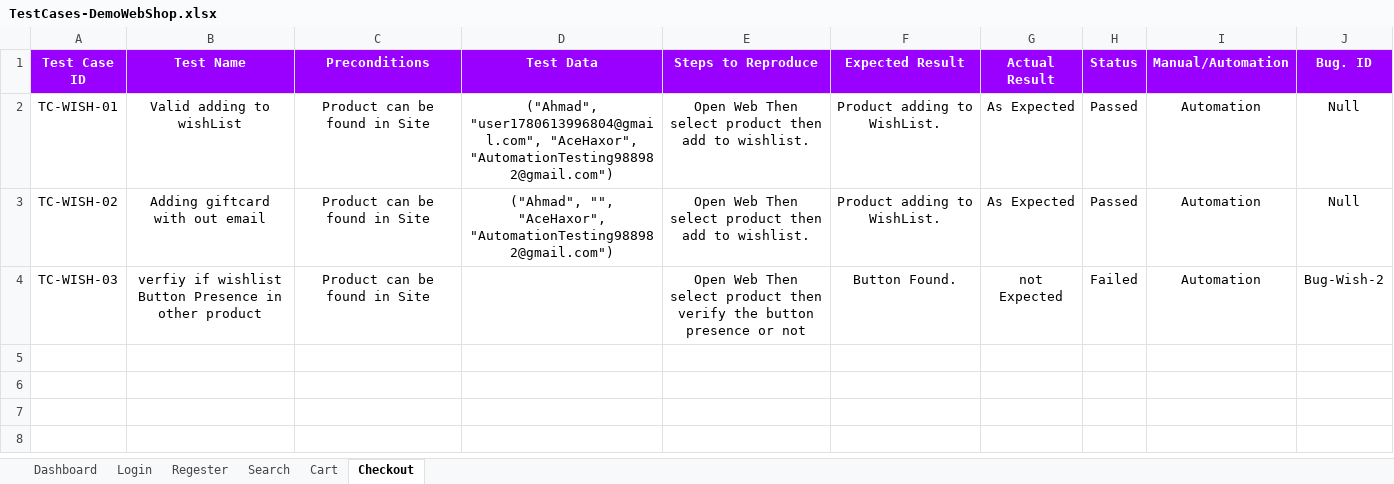
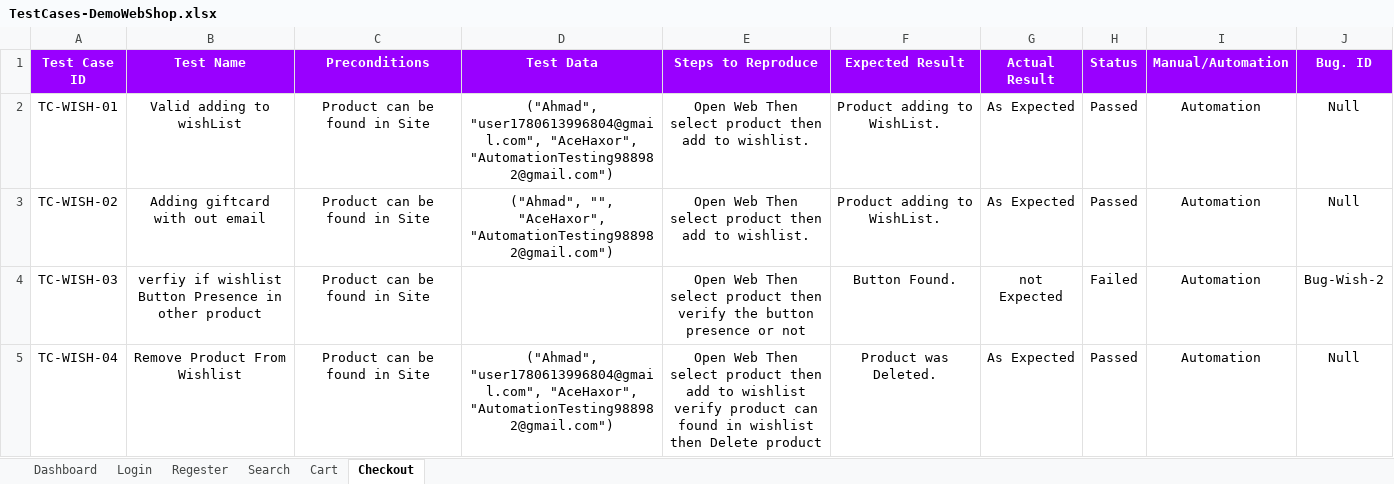
Before and after one commit to mohammedbazzar20-debug/AutomationWebShopDemo, an Excel workbook: Document/TestCases/TestCases-DemoWebShop.xlsx, sheet Checkout, drawn as a sheet; values as stored, in another font and other column widths than the file's, no borders; the diff names each change by its address in the sheet, - before the commit and + after, or states it on an @@ line.

```diff
--- a/Document/TestCases/TestCases-DemoWebShop.xlsx (sheet Checkout)
+++ b/Document/TestCases/TestCases-DemoWebShop.xlsx (sheet Checkout)
+row 5: TC-WISH-04 | Remove Product From Wishlist | Product can be found in Site | ("Ahmad", "user1780613996804@gmail.com", "AceHaxor", "AutomationTesting988982@gmail.com") | Open Web Then select product then add to wishlist verify product can found in wishlist then Delete product | Product was Deleted. | As Expected | Passed | Automation | Null
```
Also changed, not shown: sheet Cart, sheet Dashboard, Document/RTM/RTM_DemoWebShop_MB.xlsx, 23 other files.
